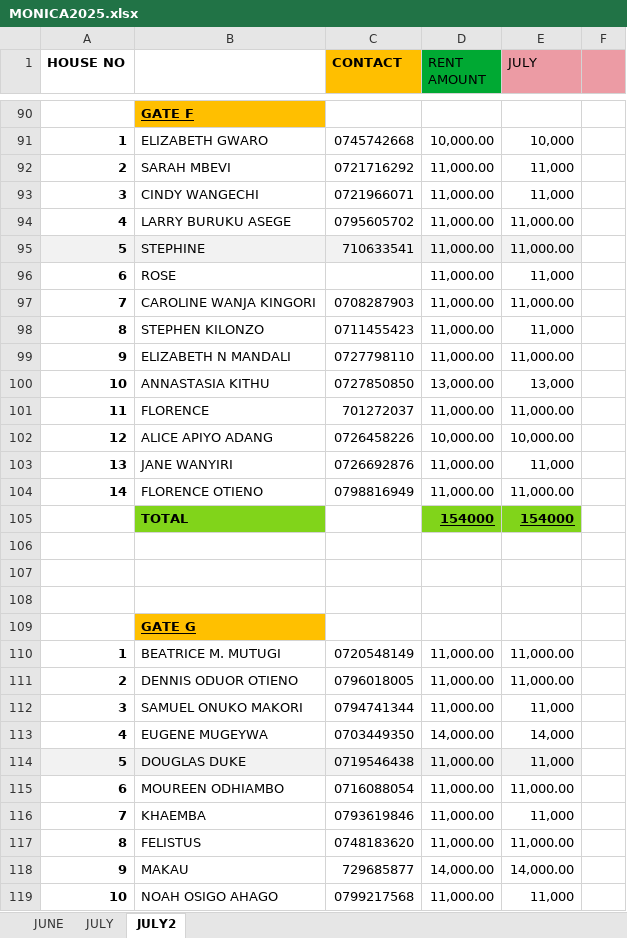
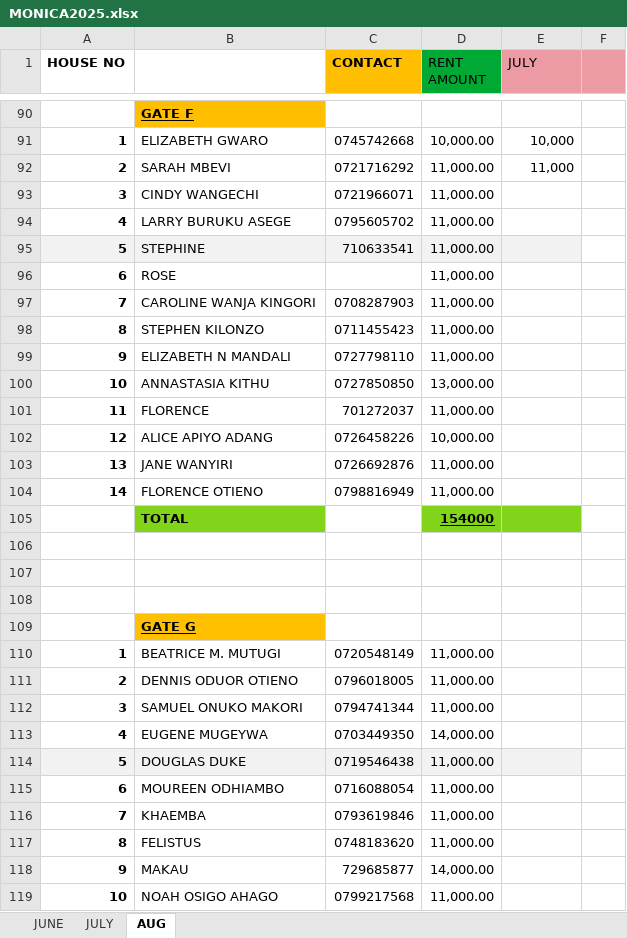
Before and after one commit to iamdarzee/courtland_realtorsltd, an Excel workbook: PROPERTIES/MONICA/MONICA2025.xlsx, sheet AUG, drawn as a sheet; only a part is shown, gaps mark what is left out; values as stored, in another font and other column widths than the file's, no borders; the diff covers the shown part only; the diff names each change by its address in the sheet, - before the commit and + after, or states it on an @@ line.

```diff
--- a/PROPERTIES/MONICA/MONICA2025.xlsx (sheet AUG)
+++ b/PROPERTIES/MONICA/MONICA2025.xlsx (sheet AUG)
-sheet tab: JULY2
+sheet tab: AUG
-E93 (JULY): 11,000
+E93 (JULY): (empty)
-E94:E95 (JULY): 11,000.00
+E94:E95 (JULY): (empty)
-E96 (JULY): 11,000
+E96 (JULY): (empty)
-E97 (JULY): 11,000.00
+E97 (JULY): (empty)
-E98 (JULY): 11,000
+E98 (JULY): (empty)
-E99 (JULY): 11,000.00
+E99 (JULY): (empty)
-E100 (JULY): 13,000
+E100 (JULY): (empty)
-E101 (JULY): 11,000.00
+E101 (JULY): (empty)
-E102 (JULY): 10,000.00
+E102 (JULY): (empty)
-E103 (JULY): 11,000
+E103 (JULY): (empty)
-E104 (JULY): 11,000.00
+E104 (JULY): (empty)
-E105 (JULY): 154000
+E105 (JULY): (empty)
-E110:E111 (JULY): 11,000.00
+E110:E111 (JULY): (empty)
-E112 (JULY): 11,000
+E112 (JULY): (empty)
-E113 (JULY): 14,000
+E113 (JULY): (empty)
-E114 (JULY): 11,000
+E114 (JULY): (empty)
-E115 (JULY): 11,000.00
+E115 (JULY): (empty)
-E116 (JULY): 11,000
+E116 (JULY): (empty)
-E117 (JULY): 11,000.00
+E117 (JULY): (empty)
-E118 (JULY): 14,000.00
+E118 (JULY): (empty)
-E119 (JULY): 11,000
+E119 (JULY): (empty)
```
Also changed, not shown: 1 added row, 1 removed row, 83 edited cells and cell formats elsewhere in this sheet, PROPERTIES/NJENY HEIGHTS/NJENY APARTMENTS PAYMENT UPDATES .xlsx, PROPERTIES/QYOTA/QYOTA 2025.xlsx, 2 other files.
